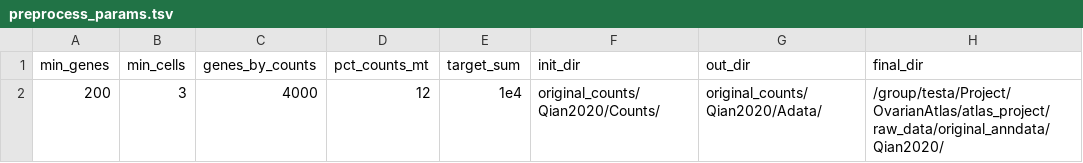
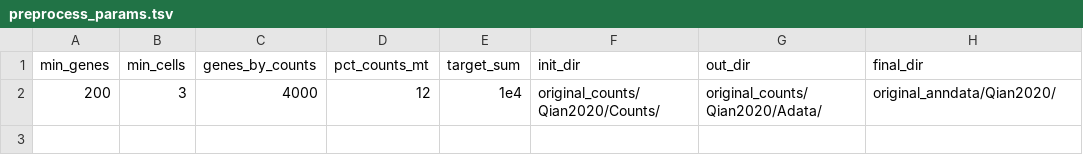
Before and after one commit to GiuseppeTestaLab/atlas_project, a TSV file: script/1_original_counts/Qian2020/preprocess_params.tsv, drawn as a sheet.

```diff
--- a/script/1_original_counts/Qian2020/preprocess_params.tsv
+++ b/script/1_original_counts/Qian2020/preprocess_params.tsv
@@ -1,2 +1,2 @@
 min_genes;min_cells;genes_by_counts;pct_counts_mt;target_sum;init_dir;out_dir;final_dir
-200;3;4000;12;1e4;original_counts/Qian2020/Counts/;original_counts/Qian2020/Adata/;/group/testa/Project/OvarianAtlas/atlas_project/raw_data/original_anndata/Qian2020/
+200;3;4000;12;1e4;original_counts/Qian2020/Counts/;original_counts/Qian2020/Adata/;original_anndata/Qian2020/
```
Also changed, not shown: script/1_original_counts/Loret2022/preprocess_params.tsv, script/1_original_counts/Regner2021/preprocess_params.tsv, 38 other files.
